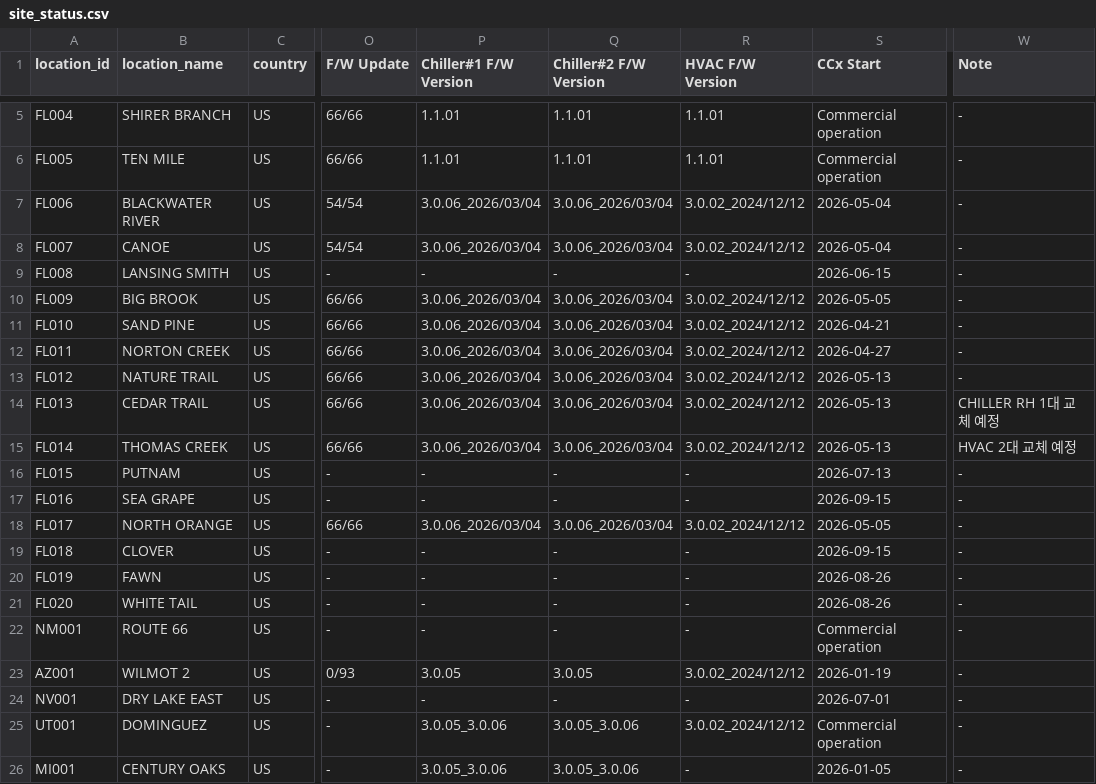
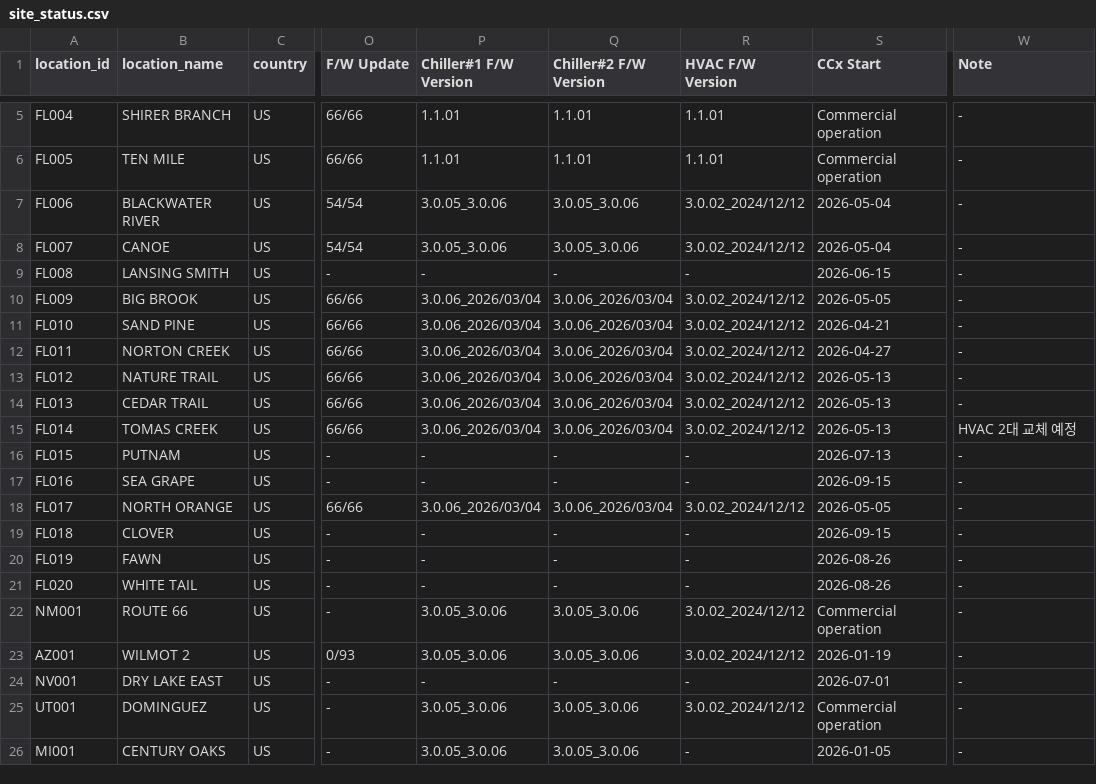
Before and after one commit to Eucalyptuss/site_work_status_dashboard, a CSV file: site_status.csv, drawn as a sheet; only a part is shown, gaps mark what is left out; the diff names each change by its address in the sheet, - before the commit and + after, or states it on an @@ line.

Commit message:
05/25 update

```diff
--- a/site_status.csv
+++ b/site_status.csv
-P7:P8 (Chiller#1 F/W Version): 3.0.06_2026/03/04
+P7:P8 (Chiller#1 F/W Version): 3.0.05_3.0.06
-Q7:Q8 (Chiller#2 F/W Version): 3.0.06_2026/03/04
+Q7:Q8 (Chiller#2 F/W Version): 3.0.05_3.0.06
-W14 (Note): CHILLER RH 1대 교체 예정
+W14 (Note): -
-B15 (location_name): THOMAS CREEK
+B15 (location_name): TOMAS CREEK
-P22 (Chiller#1 F/W Version): -
+P22 (Chiller#1 F/W Version): 3.0.05_3.0.06
-Q22 (Chiller#2 F/W Version): -
+Q22 (Chiller#2 F/W Version): 3.0.05_3.0.06
-R22 (HVAC F/W Version): -
+R22 (HVAC F/W Version): 3.0.02_2024/12/12
-P23 (Chiller#1 F/W Version): 3.0.05
+P23 (Chiller#1 F/W Version): 3.0.05_3.0.06
-Q23 (Chiller#2 F/W Version): 3.0.05
+Q23 (Chiller#2 F/W Version): 3.0.05_3.0.06
```
